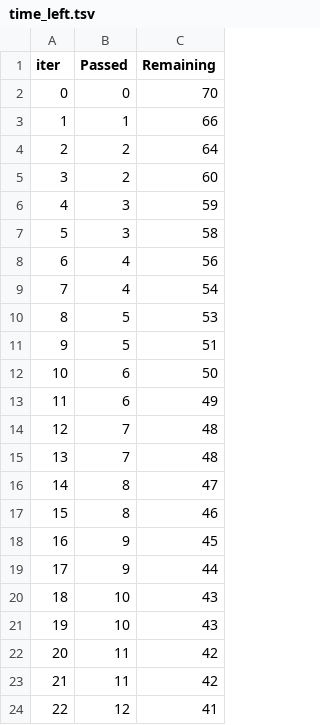
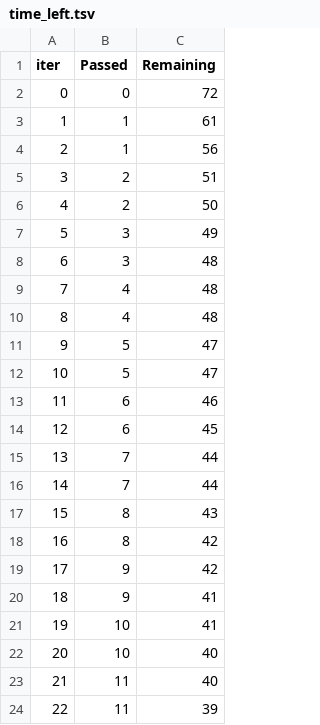
Before and after one commit to IhorKim/mlproject, a TSV file: catboost_info/time_left.tsv, drawn as a sheet; only a part is shown; the diff covers the shown part only.

```diff
--- a/catboost_info/time_left.tsv
+++ b/catboost_info/time_left.tsv
@@ -1,24 +1,24 @@
 iter	Passed	Remaining
-0	0	70
-1	1	66
-2	2	64
-3	2	60
-4	3	59
-5	3	58
-6	4	56
-7	4	54
-8	5	53
-9	5	51
-10	6	50
-11	6	49
-12	7	48
-13	7	48
-14	8	47
-15	8	46
-16	9	45
-17	9	44
-18	10	43
-19	10	43
-20	11	42
-21	11	42
-22	12	41
+0	0	72
+1	1	61
+2	1	56
+3	2	51
+4	2	50
+5	3	49
+6	3	48
+7	4	48
+8	4	48
+9	5	47
+10	5	47
+11	6	46
+12	6	45
+13	7	44
+14	7	44
+15	8	43
+16	8	42
+17	9	42
+18	9	41
+19	10	41
+20	10	40
+21	11	40
+22	11	39
```
Also changed, not shown: 128 edited cells elsewhere in this file, artifacts/data.csv, artifacts/test.csv, 30 other files.
